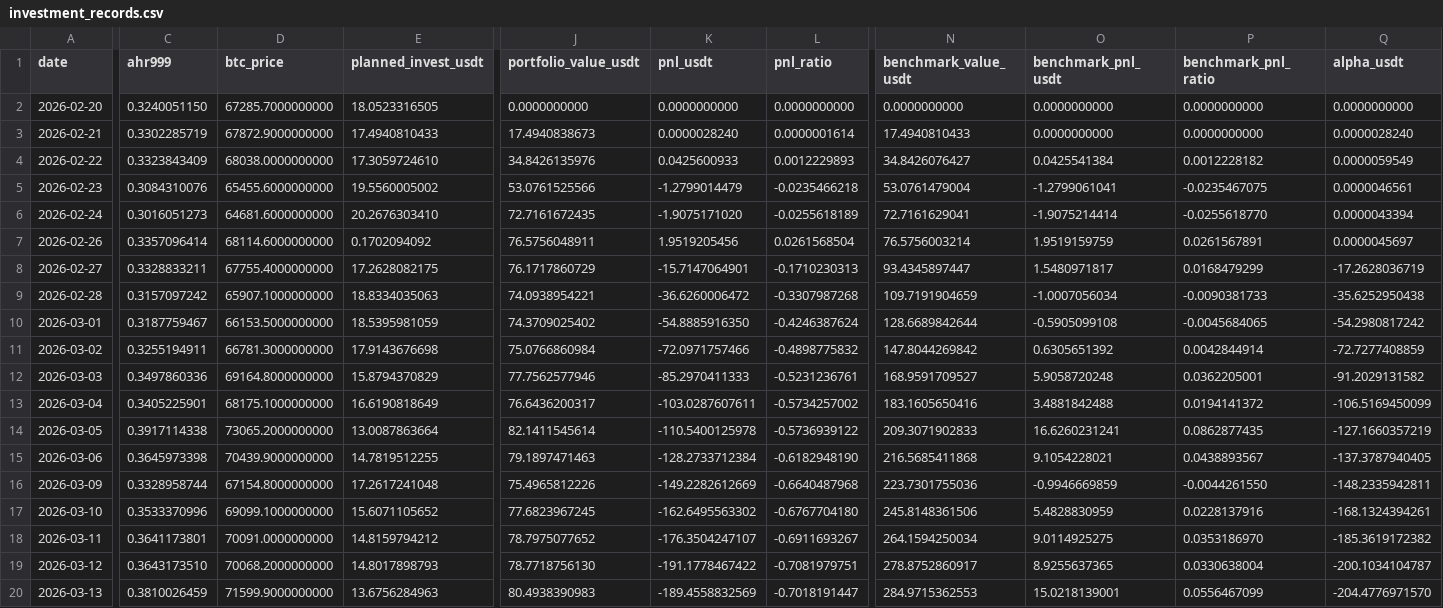
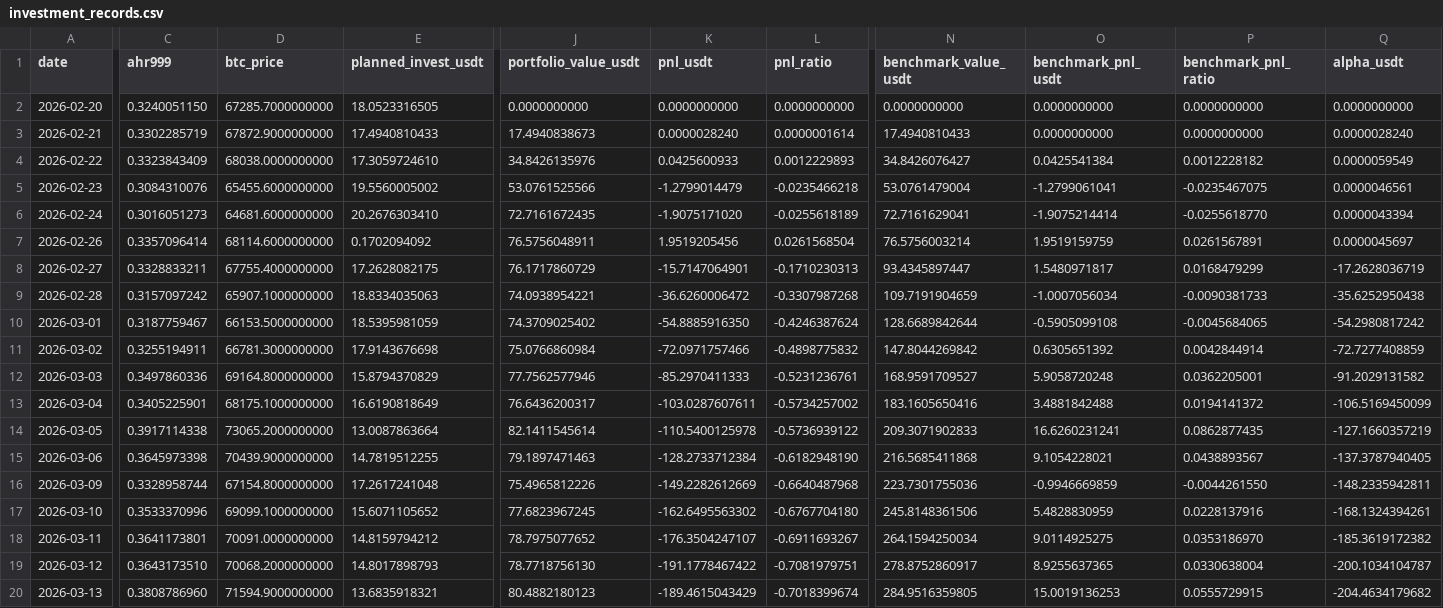
Before and after one commit to Eumenides-K/btc-enhanced-dca, a CSV file: docs/data/investment_records.csv, drawn as a sheet; only a part is shown, gaps mark what is left out; the diff covers the shown part only; the diff names each change by its address in the sheet, - before the commit and + after, or states it on an @@ line.

```diff
--- a/docs/data/investment_records.csv
+++ b/docs/data/investment_records.csv
-C20 (ahr999): 0.3810026459
+C20 (ahr999): 0.3808786960
-D20 (btc_price): 71599.9000000000
+D20 (btc_price): 71594.9000000000
-E20 (planned_invest_usdt): 13.6756284963
+E20 (planned_invest_usdt): 13.6835918321
-J20 (portfolio_value_usdt): 80.4938390983
+J20 (portfolio_value_usdt): 80.4882180123
-K20 (pnl_usdt): -189.4558832569
+K20 (pnl_usdt): -189.4615043429
-L20 (pnl_ratio): -0.7018191447
+L20 (pnl_ratio): -0.7018399674
-N20 (benchmark_value_usdt): 284.9715362553
+N20 (benchmark_value_usdt): 284.9516359805
-O20 (benchmark_pnl_usdt): 15.0218139001
+O20 (benchmark_pnl_usdt): 15.0019136253
-P20 (benchmark_pnl_ratio): 0.0556467099
+P20 (benchmark_pnl_ratio): 0.0555729915
-Q20 (alpha_usdt): -204.4776971570
+Q20 (alpha_usdt): -204.4634179682
```
Also changed, not shown: 2 edited cells elsewhere in this file, 1 other file.
